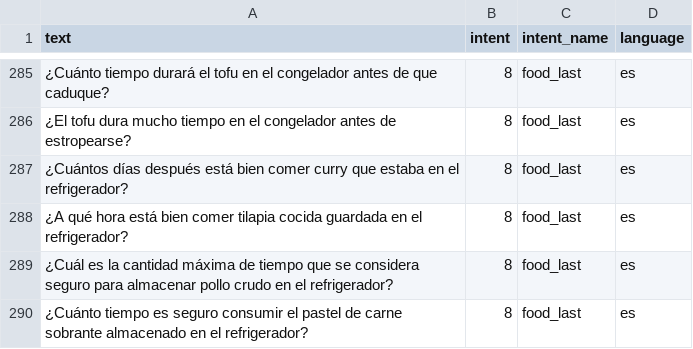
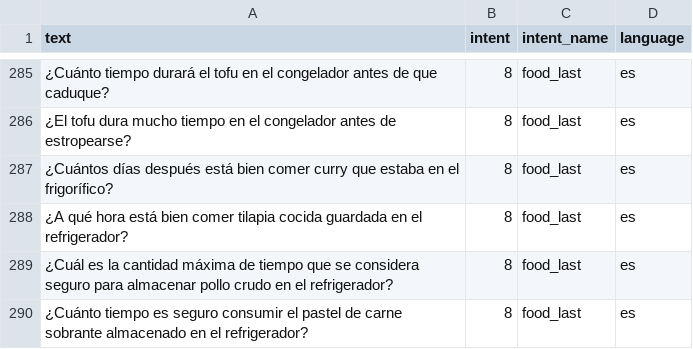
Before and after one commit to antoniommff/pln-faq-assistant, a CSV file: data/data_test.csv, drawn as a sheet; only a part is shown, gaps mark what is left out; the diff names each change by its address in the sheet, - before the commit and + after, or states it on an @@ line.

```diff
--- a/data/data_test.csv
+++ b/data/data_test.csv
-A287 (text): …en el refrigerador?
+A287 (text): …en el frigorífico?
```
Also changed, not shown: data/clean_data_test_en.csv, data/clean_data_test_es.csv, 6 other files.
